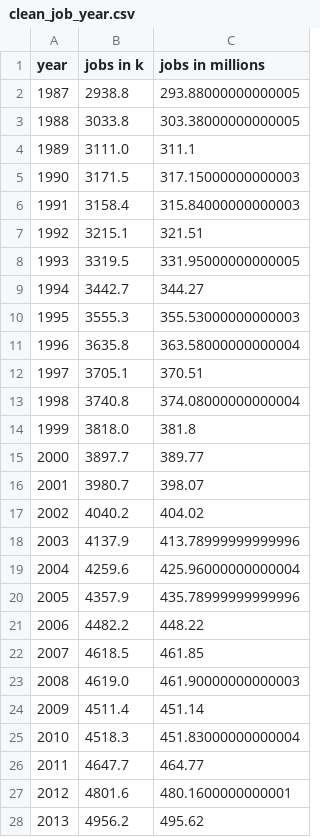
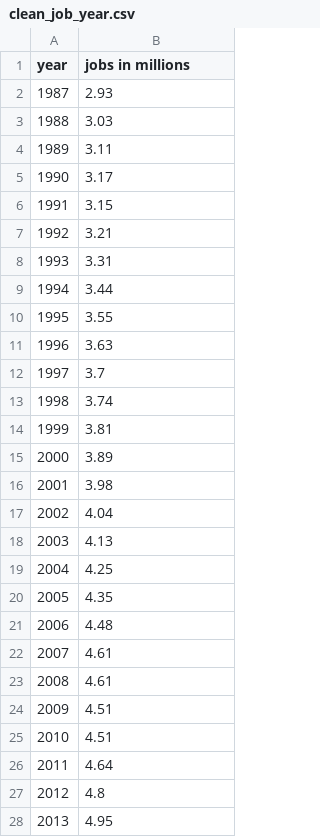
Before and after one commit to Nathan-Seeley/Capstone_Project, a CSV file: clean_job_year.csv, drawn as a sheet; only a part is shown; removed rows and columns are numbered as before the commit, all else as after; the diff covers the shown part only; the diff names each change by its address in the sheet, - before the commit and + after, or states it on an @@ line.

Commit message:
added new .csv files for final visualizations in Tableau and did final Jupyter/Pandas clean up by adding mark downs and seperating code in order to make all of the Jupyther files easier to read/follow

```diff
--- a/clean_job_year.csv
+++ b/clean_job_year.csv
-column B (jobs in k), rows 2-28: 2938.8 | 3033.8 | 3111.0 | 3171.5 | 3158.4 | 3215.1 | 3319.5 | 3442.7 | 3555.3 | 3635.8 | 3705.1 | 3740.8 | 3818.0 | 3897.7 | 3980.7 | 4040.2 | 4137.9 | 4259.6 | 4357.9 | 4482.2 | 4618.5 | 4619.0 | 4511.4 | 4518.3 | 4647.7 | 4801.6 | 4956.2
-B2 (jobs in millions): 293.88000000000005
+B2 (jobs in millions): 2.93
-B3 (jobs in millions): 303.38000000000005
+B3 (jobs in millions): 3.03
-B4 (jobs in millions): 311.1
+B4 (jobs in millions): 3.11
-B5 (jobs in millions): 317.15000000000003
+B5 (jobs in millions): 3.17
-B6 (jobs in millions): 315.84000000000003
+B6 (jobs in millions): 3.15
-B7 (jobs in millions): 321.51
+B7 (jobs in millions): 3.21
-B8 (jobs in millions): 331.95000000000005
+B8 (jobs in millions): 3.31
-B9 (jobs in millions): 344.27
+B9 (jobs in millions): 3.44
-B10 (jobs in millions): 355.53000000000003
+B10 (jobs in millions): 3.55
-B11 (jobs in millions): 363.58000000000004
+B11 (jobs in millions): 3.63
-B12 (jobs in millions): 370.51
+B12 (jobs in millions): 3.7
-B13 (jobs in millions): 374.08000000000004
+B13 (jobs in millions): 3.74
-B14 (jobs in millions): 381.8
+B14 (jobs in millions): 3.81
-B15 (jobs in millions): 389.77
+B15 (jobs in millions): 3.89
-B16 (jobs in millions): 398.07
+B16 (jobs in millions): 3.98
-B17 (jobs in millions): 404.02
+B17 (jobs in millions): 4.04
-B18 (jobs in millions): 413.78999999999996
+B18 (jobs in millions): 4.13
-B19 (jobs in millions): 425.96000000000004
+B19 (jobs in millions): 4.25
-B20 (jobs in millions): 435.78999999999996
+B20 (jobs in millions): 4.35
-B21 (jobs in millions): 448.22
+B21 (jobs in millions): 4.48
-B22 (jobs in millions): 461.85
+B22 (jobs in millions): 4.61
-B23 (jobs in millions): 461.90000000000003
+B23 (jobs in millions): 4.61
-B24 (jobs in millions): 451.14
+B24 (jobs in millions): 4.51
-B25 (jobs in millions): 451.83000000000004
+B25 (jobs in millions): 4.51
-B26 (jobs in millions): 464.77
+B26 (jobs in millions): 4.64
-B27 (jobs in millions): 480.1600000000001
+B27 (jobs in millions): 4.8
-B28 (jobs in millions): 495.62
+B28 (jobs in millions): 4.95
```
Also changed, not shown: 8 edited cells elsewhere in this file, clean_school_location.csv, 22 other files.
